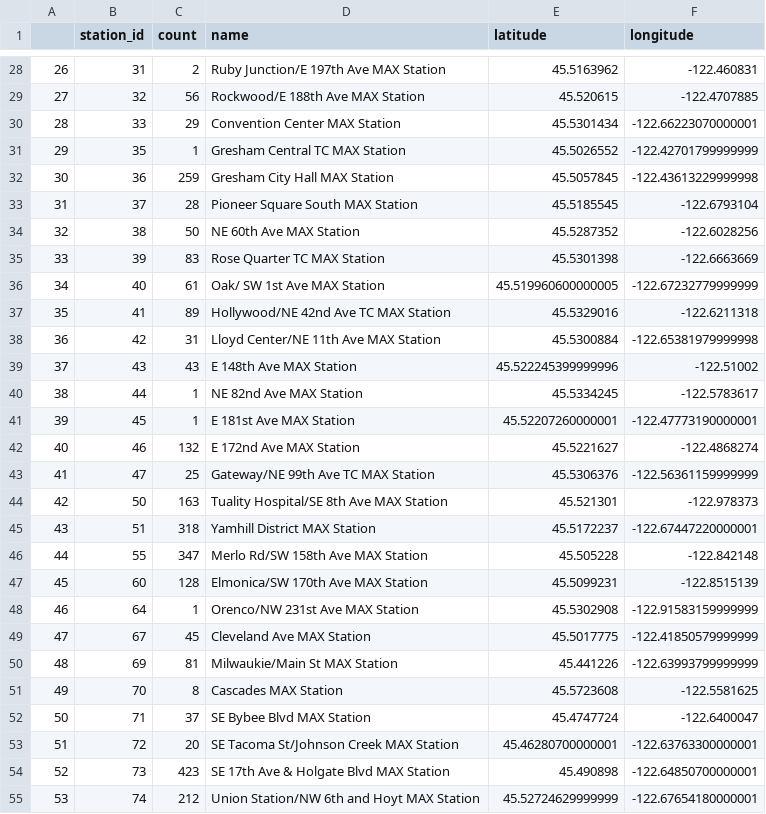
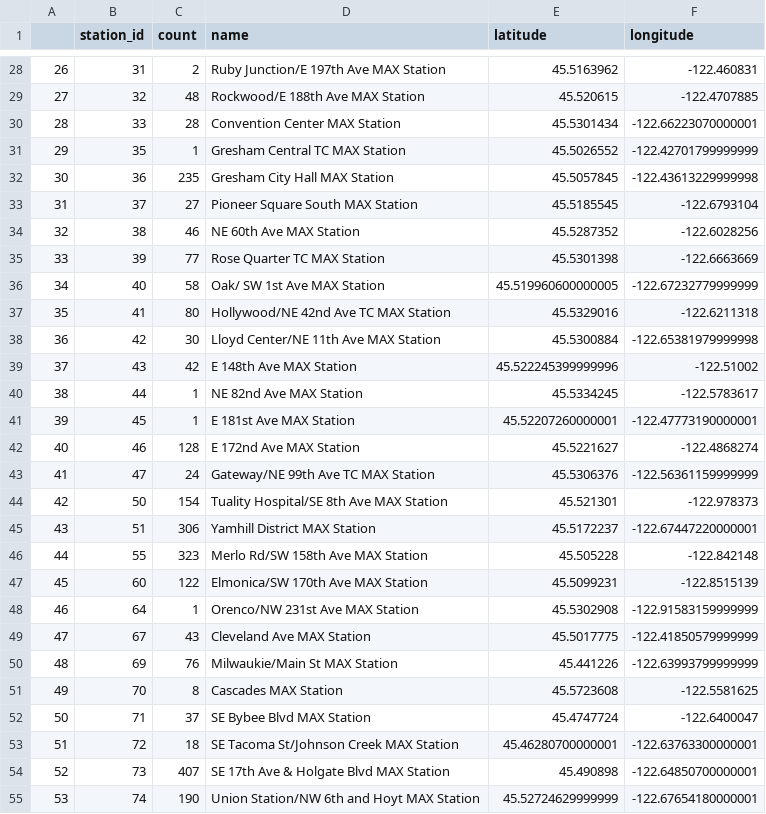
Before and after one commit to nickmccarty/portland_max_crime_map, a CSV file: data/crime_count.csv, drawn as a sheet; only a part is shown, gaps mark what is left out; the diff covers the shown part only.

```diff
--- a/data/crime_count.csv
+++ b/data/crime_count.csv
@@ -28,28 +28,28 @@
 26,31,2,Ruby Junction/E 197th Ave MAX Station,45.5163962,-122.460831
-27,32,56,Rockwood/E 188th Ave MAX Station,45.520615,-122.4707885
-28,33,29,Convention Center MAX Station,45.5301434,-122.66223070000001
+27,32,48,Rockwood/E 188th Ave MAX Station,45.520615,-122.4707885
+28,33,28,Convention Center MAX Station,45.5301434,-122.66223070000001
 29,35,1,Gresham Central TC MAX Station,45.5026552,-122.42701799999999
-30,36,259,Gresham City Hall MAX Station,45.5057845,-122.43613229999998
-31,37,28,Pioneer Square South MAX Station,45.5185545,-122.6793104
-32,38,50,NE 60th Ave MAX Station,45.5287352,-122.6028256
-33,39,83,Rose Quarter TC MAX Station,45.5301398,-122.6663669
-34,40,61,Oak/ SW 1st Ave MAX Station,45.519960600000005,-122.67232779999999
-35,41,89,Hollywood/NE 42nd Ave TC MAX Station,45.5329016,-122.6211318
-36,42,31,Lloyd Center/NE 11th Ave MAX Station,45.5300884,-122.65381979999998
-37,43,43,E 148th Ave MAX Station,45.522245399999996,-122.51002
+30,36,235,Gresham City Hall MAX Station,45.5057845,-122.43613229999998
+31,37,27,Pioneer Square South MAX Station,45.5185545,-122.6793104
+32,38,46,NE 60th Ave MAX Station,45.5287352,-122.6028256
+33,39,77,Rose Quarter TC MAX Station,45.5301398,-122.6663669
+34,40,58,Oak/ SW 1st Ave MAX Station,45.519960600000005,-122.67232779999999
+35,41,80,Hollywood/NE 42nd Ave TC MAX Station,45.5329016,-122.6211318
+36,42,30,Lloyd Center/NE 11th Ave MAX Station,45.5300884,-122.65381979999998
+37,43,42,E 148th Ave MAX Station,45.522245399999996,-122.51002
 38,44,1,NE 82nd Ave MAX Station,45.5334245,-122.5783617
 39,45,1,E 181st Ave MAX Station,45.52207260000001,-122.47773190000001
-40,46,132,E 172nd Ave MAX Station,45.5221627,-122.4868274
-41,47,25,Gateway/NE 99th Ave TC MAX Station,45.5306376,-122.56361159999999
-42,50,163,Tuality Hospital/SE 8th Ave MAX Station,45.521301,-122.978373
-43,51,318,Yamhill District MAX Station,45.5172237,-122.67447220000001
-44,55,347,Merlo Rd/SW 158th Ave MAX Station,45.505228,-122.842148
-45,60,128,Elmonica/SW 170th Ave MAX Station,45.5099231,-122.8515139
+40,46,128,E 172nd Ave MAX Station,45.5221627,-122.4868274
+41,47,24,Gateway/NE 99th Ave TC MAX Station,45.5306376,-122.56361159999999
+42,50,154,Tuality Hospital/SE 8th Ave MAX Station,45.521301,-122.978373
+43,51,306,Yamhill District MAX Station,45.5172237,-122.67447220000001
+44,55,323,Merlo Rd/SW 158th Ave MAX Station,45.505228,-122.842148
+45,60,122,Elmonica/SW 170th Ave MAX Station,45.5099231,-122.8515139
 46,64,1,Orenco/NW 231st Ave MAX Station,45.5302908,-122.91583159999999
-47,67,45,Cleveland Ave MAX Station,45.5017775,-122.41850579999999
-48,69,81,Milwaukie/Main St MAX Station,45.441226,-122.63993799999999
+47,67,43,Cleveland Ave MAX Station,45.5017775,-122.41850579999999
+48,69,76,Milwaukie/Main St MAX Station,45.441226,-122.63993799999999
 49,70,8,Cascades MAX Station,45.5723608,-122.5581625
 50,71,37,SE Bybee Blvd MAX Station,45.4747724,-122.6400047
-51,72,20,SE Tacoma St/Johnson Creek MAX Station,45.46280700000001,-122.63763300000001
-52,73,423,SE 17th Ave & Holgate Blvd MAX Station,45.490898,-122.64850700000001
-53,74,212,Union Station/NW 6th and Hoyt MAX Station,45.52724629999999,-122.67654180000001
+51,72,18,SE Tacoma St/Johnson Creek MAX Station,45.46280700000001,-122.63763300000001
+52,73,407,SE 17th Ave & Holgate Blvd MAX Station,45.490898,-122.64850700000001
+53,74,190,Union Station/NW 6th and Hoyt MAX Station,45.52724629999999,-122.67654180000001
```
Also changed, not shown: 33 edited cells elsewhere in this file.
